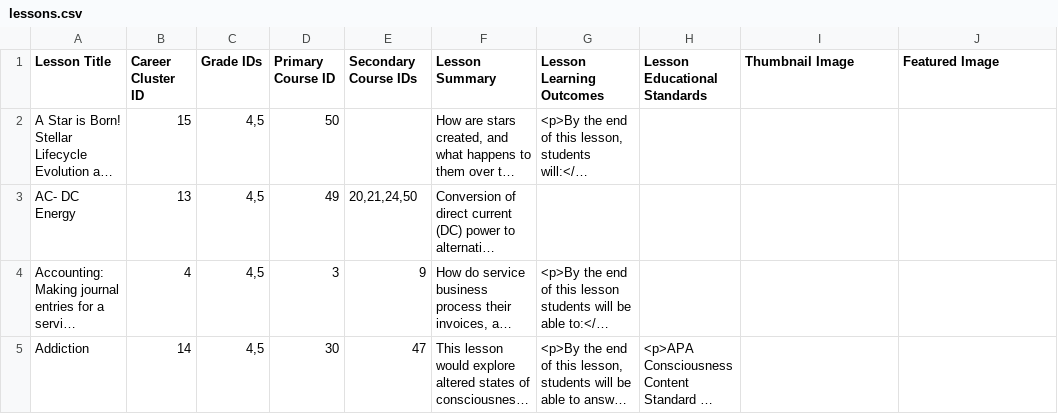
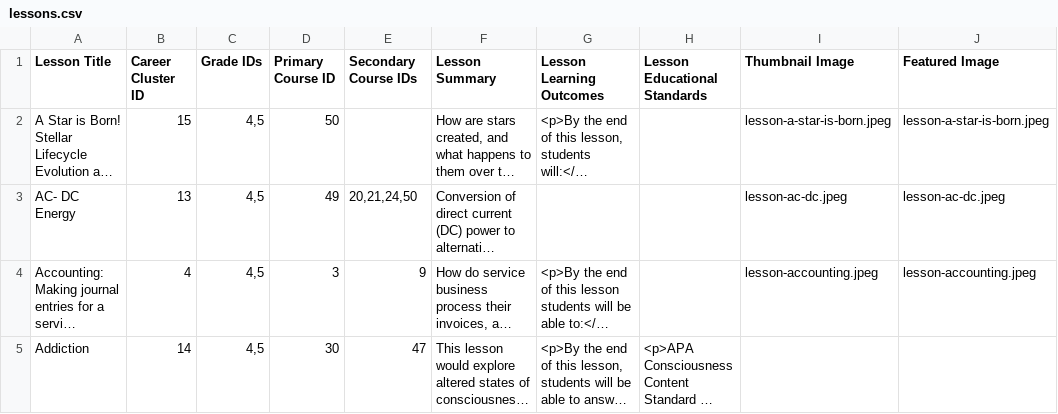
Before and after one commit to Prestongramberg/CareerVoyage, a CSV file: lessons.csv, drawn as a sheet; long unchanged cells end in …; the diff names each change by its address in the sheet, - before the commit and + after, or states it on an @@ line.

```diff
--- a/lessons.csv
+++ b/lessons.csv
-I2 (Thumbnail Image): (empty)
+I2 (Thumbnail Image): lesson-a-star-is-born.jpeg
-J2 (Featured Image): (empty)
+J2 (Featured Image): lesson-a-star-is-born.jpeg
-I3 (Thumbnail Image): (empty)
+I3 (Thumbnail Image): lesson-ac-dc.jpeg
-J3 (Featured Image): (empty)
+J3 (Featured Image): lesson-ac-dc.jpeg
-I4 (Thumbnail Image): (empty)
+I4 (Thumbnail Image): lesson-accounting.jpeg
-J4 (Featured Image): (empty)
+J4 (Featured Image): lesson-accounting.jpeg
```
Also changed, not shown: 12 other files.
